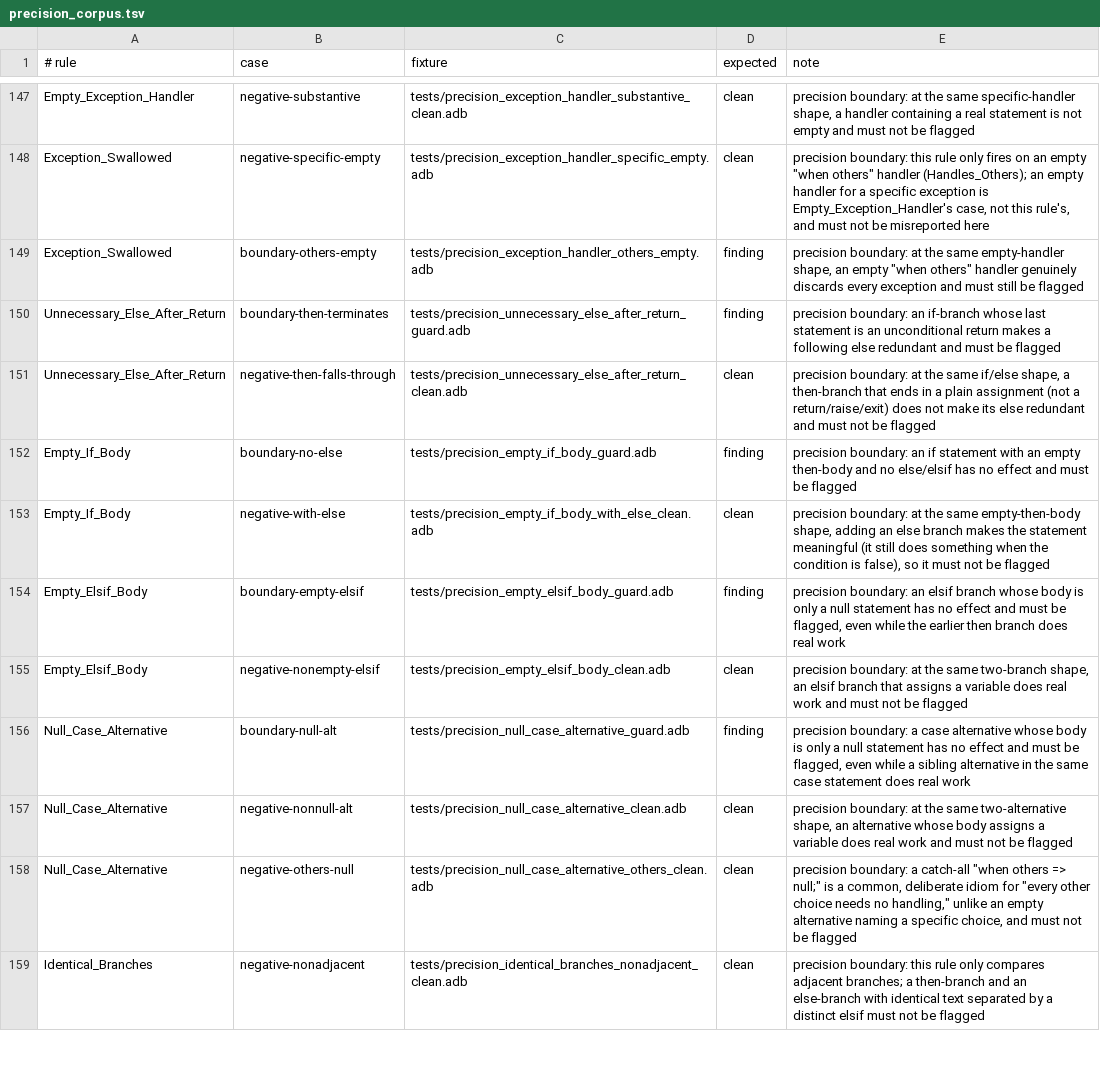
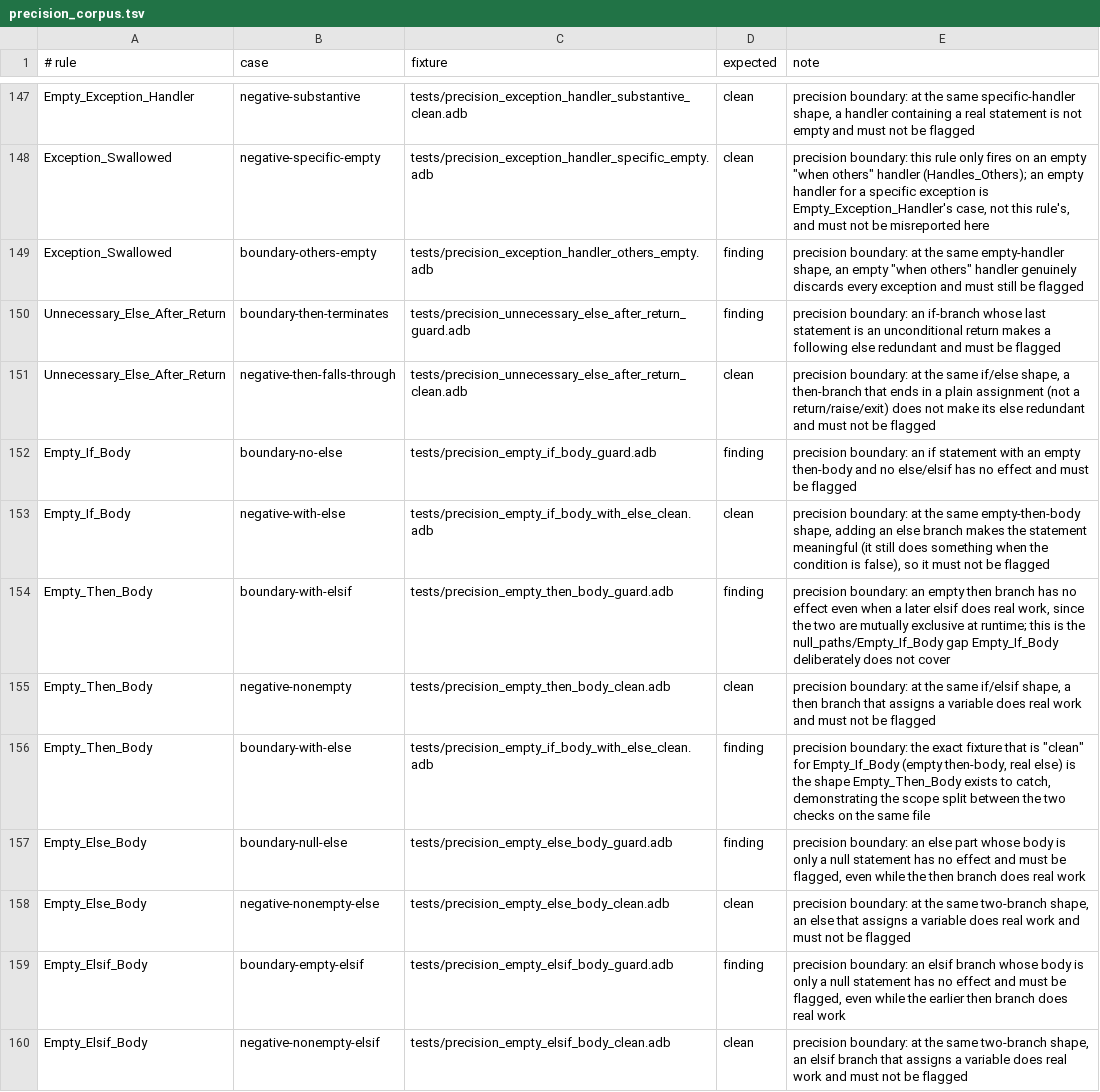
Before and after one commit to mmartign/AdaLang_Analyzer, a TSV file: quality/precision_corpus.tsv, drawn as a sheet; only a part is shown, gaps mark what is left out; the shorter side is filled out with more unchanged rows.

```diff
--- a/quality/precision_corpus.tsv
+++ b/quality/precision_corpus.tsv
@@ -153,2 +153,7 @@ Empty_If_Body	boundary-no-else	tests/precision_empty_if_body_guard.adb	finding	p
 Empty_If_Body	negative-with-else	tests/precision_empty_if_body_with_else_clean.adb	clean	precision boundary: at the same empty-then-body shape, adding an else branch makes the statement meaningful (it still does something when the condition is false), so it must not be flagged
+Empty_Then_Body	boundary-with-elsif	tests/precision_empty_then_body_guard.adb	finding	precision boundary: an empty then branch has no effect even when a later elsif does real work, since the two are mutually exclusive at runtime; this is the null_paths/Empty_If_Body gap Empty_If_Body deliberately does not cover
+Empty_Then_Body	negative-nonempty	tests/precision_empty_then_body_clean.adb	clean	precision boundary: at the same if/elsif shape, a then branch that assigns a variable does real work and must not be flagged
+Empty_Then_Body	boundary-with-else	tests/precision_empty_if_body_with_else_clean.adb	finding	precision boundary: the exact fixture that is "clean" for Empty_If_Body (empty then-body, real else) is the shape Empty_Then_Body exists to catch, demonstrating the scope split between the two checks on the same file
+Empty_Else_Body	boundary-null-else	tests/precision_empty_else_body_guard.adb	finding	precision boundary: an else part whose body is only a null statement has no effect and must be flagged, even while the then branch does real work
+Empty_Else_Body	negative-nonempty-else	tests/precision_empty_else_body_clean.adb	clean	precision boundary: at the same two-branch shape, an else that assigns a variable does real work and must not be flagged
 Empty_Elsif_Body	boundary-empty-elsif	tests/precision_empty_elsif_body_guard.adb	finding	precision boundary: an elsif branch whose body is only a null statement has no effect and must be flagged, even while the earlier then branch does real work
```
Also changed, not shown: benchmarks/gnatcheck_rule_map.tsv, quality/release_metrics.csv, 14 other files.
